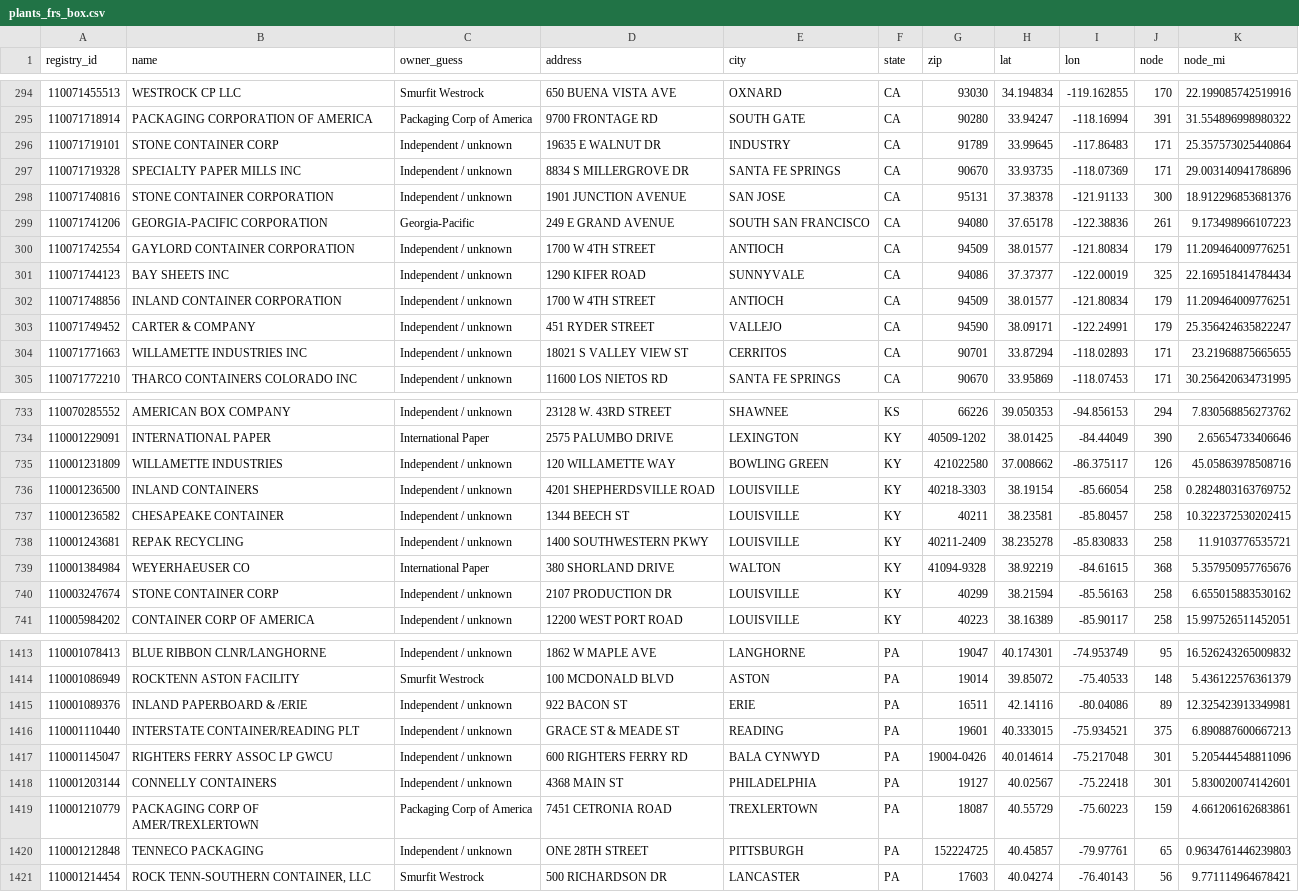
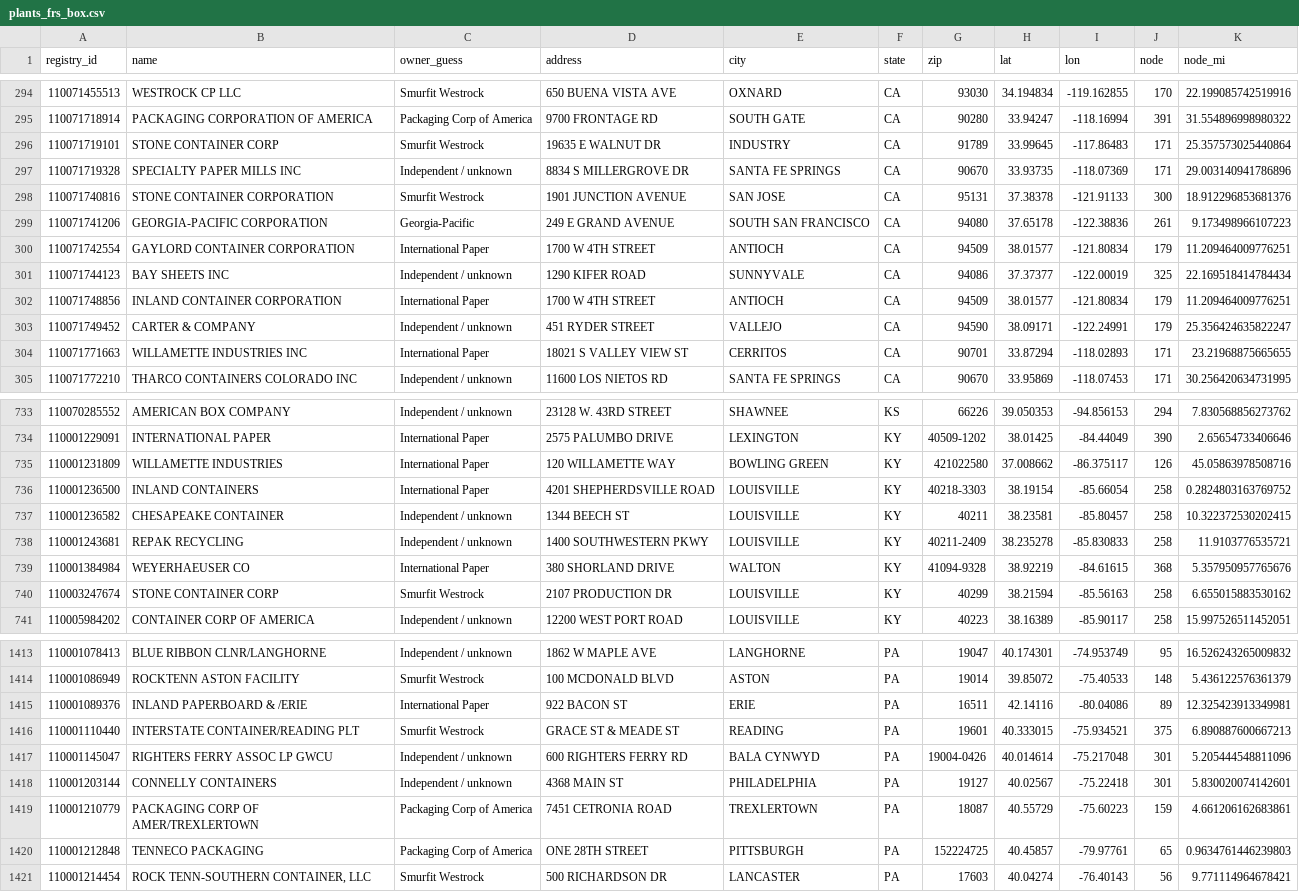
Before and after one commit to justfetz/the-paper-network, a CSV file: data/plants_frs_box.csv, drawn as a sheet; only a part is shown, gaps mark what is left out; the diff covers the shown part only.

```diff
--- a/data/plants_frs_box.csv
+++ b/data/plants_frs_box.csv
@@ -295,11 +295,11 @@ registry_id,name,owner_guess,address,city,state,zip,lat,lon,node,node_mi
 110071718914,PACKAGING CORPORATION OF AMERICA,Packaging Corp of America,9700  FRONTAGE RD,SOUTH GATE,CA,90280,33.94247,-118.16994,391,31.554896998980322
-110071719101,STONE CONTAINER CORP,Independent / unknown,19635 E WALNUT DR,INDUSTRY,CA,91789,33.99645,-117.86483,171,25.357573025440864
+110071719101,STONE CONTAINER CORP,Smurfit Westrock,19635 E WALNUT DR,INDUSTRY,CA,91789,33.99645,-117.86483,171,25.357573025440864
 110071719328,SPECIALTY PAPER MILLS INC,Independent / unknown,8834 S MILLERGROVE DR,SANTA FE SPRINGS,CA,90670,33.93735,-118.07369,171,29.003140941786896
-110071740816,STONE CONTAINER CORPORATION,Independent / unknown,1901 JUNCTION AVENUE,SAN JOSE,CA,95131,37.38378,-121.91133,300,18.912296853681376
+110071740816,STONE CONTAINER CORPORATION,Smurfit Westrock,1901 JUNCTION AVENUE,SAN JOSE,CA,95131,37.38378,-121.91133,300,18.912296853681376
 110071741206,GEORGIA-PACIFIC CORPORATION,Georgia-Pacific,249 E GRAND AVENUE,SOUTH SAN FRANCISCO,CA,94080,37.65178,-122.38836,261,9.173498966107223
-110071742554,GAYLORD CONTAINER CORPORATION,Independent / unknown,1700 W 4TH STREET,ANTIOCH,CA,94509,38.01577,-121.80834,179,11.209464009776251
+110071742554,GAYLORD CONTAINER CORPORATION,International Paper,1700 W 4TH STREET,ANTIOCH,CA,94509,38.01577,-121.80834,179,11.209464009776251
 110071744123,BAY SHEETS  INC,Independent / unknown,1290 KIFER ROAD,SUNNYVALE,CA,94086,37.37377,-122.00019,325,22.169518414784434
-110071748856,INLAND CONTAINER CORPORATION,Independent / unknown,1700 W 4TH STREET,ANTIOCH,CA,94509,38.01577,-121.80834,179,11.209464009776251
+110071748856,INLAND CONTAINER CORPORATION,International Paper,1700 W 4TH STREET,ANTIOCH,CA,94509,38.01577,-121.80834,179,11.209464009776251
 110071749452,CARTER & COMPANY,Independent / unknown,451 RYDER STREET,VALLEJO,CA,94590,38.09171,-122.24991,179,25.356424635822247
-110071771663,WILLAMETTE INDUSTRIES INC,Independent / unknown,18021 S VALLEY VIEW ST,CERRITOS,CA,90701,33.87294,-118.02893,171,23.21968875665655
+110071771663,WILLAMETTE INDUSTRIES INC,International Paper,18021 S VALLEY VIEW ST,CERRITOS,CA,90701,33.87294,-118.02893,171,23.21968875665655
 110071772210,THARCO CONTAINERS COLORADO INC,Independent / unknown,11600  LOS NIETOS RD,SANTA FE SPRINGS,CA,90670,33.95869,-118.07453,171,30.256420634731995
@@ -734,4 +734,4 @@ registry_id,name,owner_guess,address,city,state,zip,lat,lon,node,node_mi
 110001229091,INTERNATIONAL PAPER,International Paper,2575 PALUMBO DRIVE,LEXINGTON,KY,40509-1202,38.01425,-84.44049,390,2.65654733406646
-110001231809,WILLAMETTE INDUSTRIES,Independent / unknown,120 WILLAMETTE WAY,BOWLING GREEN,KY,421022580,37.008662,-86.375117,126,45.05863978508716
-110001236500,INLAND CONTAINERS,Independent / unknown,4201 SHEPHERDSVILLE ROAD,LOUISVILLE,KY,40218-3303,38.19154,-85.66054,258,0.2824803163769752
+110001231809,WILLAMETTE INDUSTRIES,International Paper,120 WILLAMETTE WAY,BOWLING GREEN,KY,421022580,37.008662,-86.375117,126,45.05863978508716
+110001236500,INLAND CONTAINERS,International Paper,4201 SHEPHERDSVILLE ROAD,LOUISVILLE,KY,40218-3303,38.19154,-85.66054,258,0.2824803163769752
 110001236582,CHESAPEAKE CONTAINER,Independent / unknown,1344 BEECH ST,LOUISVILLE,KY,40211,38.23581,-85.80457,258,10.322372530202415
@@ -739,3 +739,3 @@ registry_id,name,owner_guess,address,city,state,zip,lat,lon,node,node_mi
 110001384984,WEYERHAEUSER CO,International Paper,380 SHORLAND DRIVE,WALTON,KY,41094-9328,38.92219,-84.61615,368,5.357950957765676
-110003247674,STONE CONTAINER CORP,Independent / unknown,2107 PRODUCTION DR,LOUISVILLE,KY,40299,38.21594,-85.56163,258,6.655015883530162
+110003247674,STONE CONTAINER CORP,Smurfit Westrock,2107 PRODUCTION DR,LOUISVILLE,KY,40299,38.21594,-85.56163,258,6.655015883530162
 110005984202,CONTAINER CORP OF AMERICA,Independent / unknown,12200 WEST PORT ROAD,LOUISVILLE,KY,40223,38.16389,-85.90117,258,15.997526511452051
@@ -1414,4 +1414,4 @@ registry_id,name,owner_guess,address,city,state,zip,lat,lon,node,node_mi
 110001086949,ROCKTENN  ASTON FACILITY,Smurfit Westrock,100 MCDONALD BLVD,ASTON,PA,19014,39.85072,-75.40533,148,5.436122576361379
-110001089376,INLAND PAPERBOARD & /ERIE,Independent / unknown,922 BACON ST,ERIE,PA,16511,42.14116,-80.04086,89,12.325423913349981
-110001110440,INTERSTATE CONTAINER/READING PLT,Independent / unknown,GRACE ST & MEADE ST,READING,PA,19601,40.333015,-75.934521,375,6.890887600667213
+110001089376,INLAND PAPERBOARD & /ERIE,International Paper,922 BACON ST,ERIE,PA,16511,42.14116,-80.04086,89,12.325423913349981
+110001110440,INTERSTATE CONTAINER/READING PLT,Smurfit Westrock,GRACE ST & MEADE ST,READING,PA,19601,40.333015,-75.934521,375,6.890887600667213
 110001145047,RIGHTERS FERRY ASSOC LP GWCU,Independent / unknown,600 RIGHTERS FERRY RD,BALA CYNWYD,PA,19004-0426,40.014614,-75.217048,301,5.205444548811096
@@ -1419,3 +1419,3 @@ registry_id,name,owner_guess,address,city,state,zip,lat,lon,node,node_mi
 110001210779,PACKAGING CORP OF AMER/TREXLERTOWN,Packaging Corp of America,7451 CETRONIA ROAD,TREXLERTOWN,PA,18087,40.55729,-75.60223,159,4.661206162683861
-110001212848,TENNECO PACKAGING,Independent / unknown,ONE 28TH STREET,PITTSBURGH,PA,152224725,40.45857,-79.97761,65,0.9634761446239803
+110001212848,TENNECO PACKAGING,Packaging Corp of America,ONE 28TH STREET,PITTSBURGH,PA,152224725,40.45857,-79.97761,65,0.9634761446239803
 110001214454,"ROCK TENN-SOUTHERN CONTAINER, LLC",Smurfit Westrock,500 RICHARDSON DR,LANCASTER,PA,17603,40.04274,-76.40143,56,9.771114964678421
```
Also changed, not shown: 77 edited cells elsewhere in this file, 6 other files.
